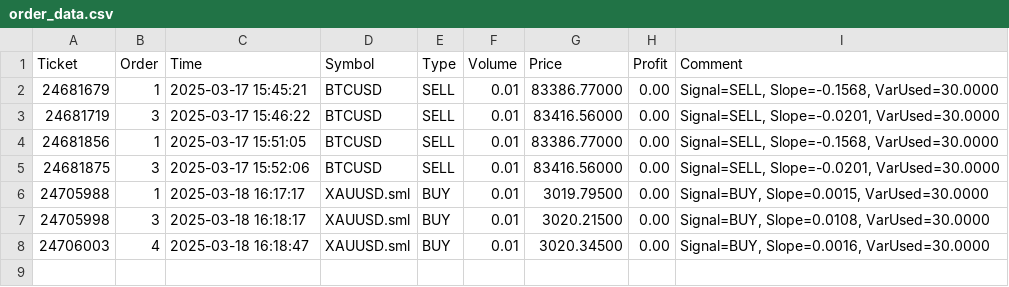
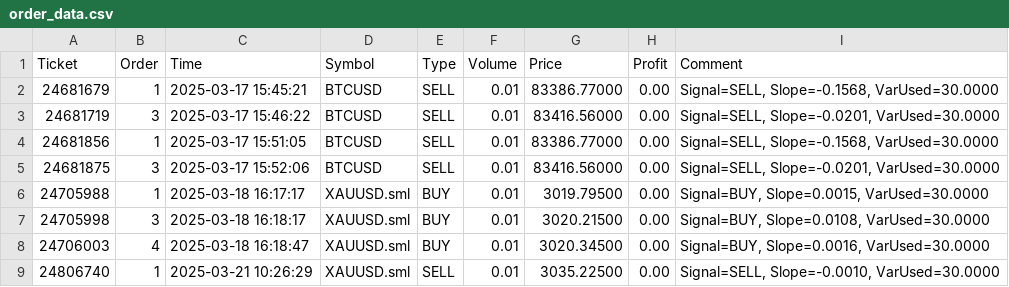
Before and after one commit to MLOpsArtisan/Build-HFT-Agent, a CSV file: order_data.csv, drawn as a sheet.

Commit message:
At extra file with actual value of vari but need to resolved retcode 10016 error as well.

```diff
--- a/order_data.csv
+++ b/order_data.csv
@@ -8 +8,2 @@ Ticket,Order,Time,Symbol,Type,Volume,Price,Profit,Comment
 24706003,4,2025-03-18 16:18:47,XAUUSD.sml,BUY,0.01,3020.34500,0.00,"Signal=BUY, Slope=0.0016, VarUsed=30.0000"
+24806740,1,2025-03-21 10:26:29,XAUUSD.sml,SELL,0.01,3035.22500,0.00,"Signal=SELL, Slope=-0.0010, VarUsed=30.0000"
```
Also changed, not shown: 3 other files.
